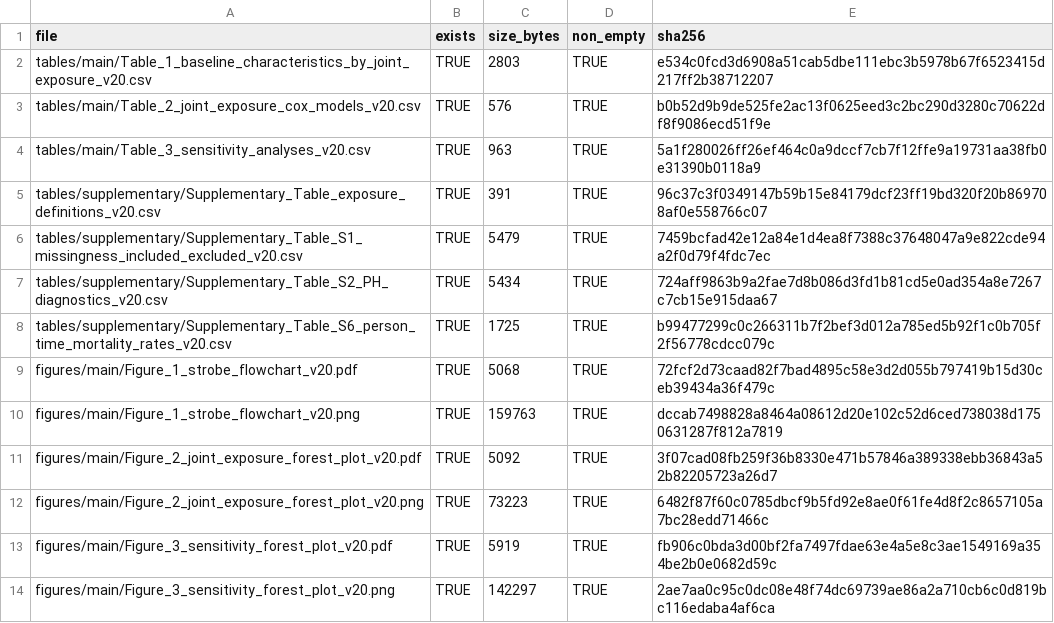
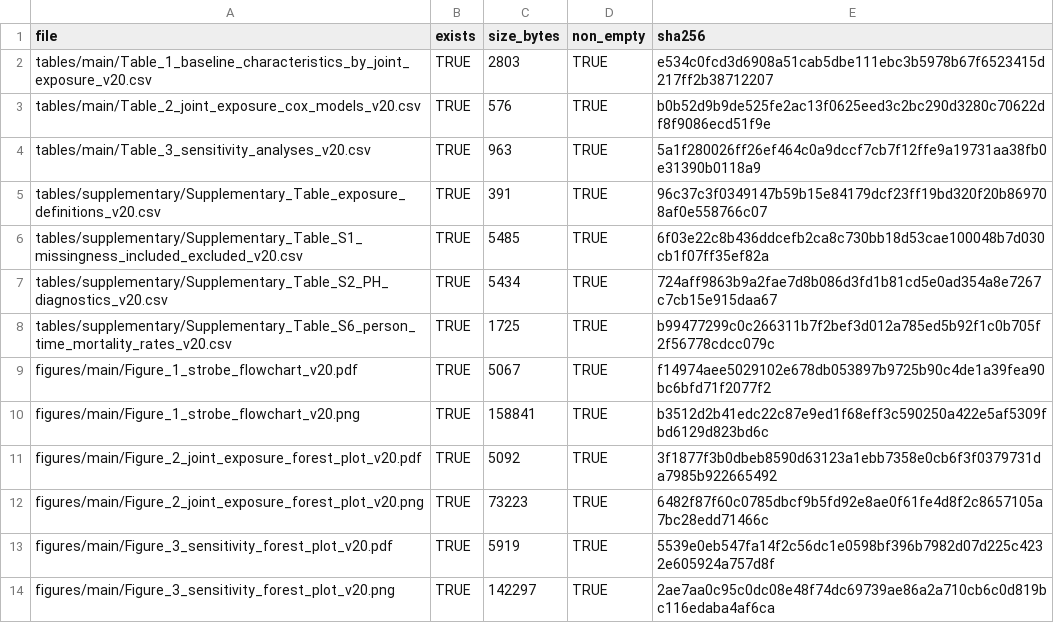
Before and after one commit to dahaorenjhb-oss/nhanes-hyperuricemia-periodontitis-mortality, a CSV file: validation/table_figure_hash_validation_v20.csv, drawn as a sheet.

```diff
--- a/validation/table_figure_hash_validation_v20.csv
+++ b/validation/table_figure_hash_validation_v20.csv
@@ -5,10 +5,10 @@
 "tables/supplementary/Supplementary_Table_exposure_definitions_v20.csv",TRUE,391,TRUE,"96c37c3f0349147b59b15e84179dcf23ff19bd320f20b869708af0e558766c07"
-"tables/supplementary/Supplementary_Table_S1_missingness_included_excluded_v20.csv",TRUE,5479,TRUE,"7459bcfad42e12a84e1d4ea8f7388c37648047a9e822cde94a2f0d79f4fdc7ec"
+"tables/supplementary/Supplementary_Table_S1_missingness_included_excluded_v20.csv",TRUE,5485,TRUE,"6f03e22c8b436ddcefb2ca8c730bb18d53cae100048b7d030cb1f07ff35ef82a"
 "tables/supplementary/Supplementary_Table_S2_PH_diagnostics_v20.csv",TRUE,5434,TRUE,"724aff9863b9a2fae7d8b086d3fd1b81cd5e0ad354a8e7267c7cb15e915daa67"
 "tables/supplementary/Supplementary_Table_S6_person_time_mortality_rates_v20.csv",TRUE,1725,TRUE,"b99477299c0c266311b7f2bef3d012a785ed5b92f1c0b705f2f56778cdcc079c"
-"figures/main/Figure_1_strobe_flowchart_v20.pdf",TRUE,5068,TRUE,"72fcf2d73caad82f7bad4895c58e3d2d055b797419b15d30ceb39434a36f479c"
-"figures/main/Figure_1_strobe_flowchart_v20.png",TRUE,159763,TRUE,"dccab7498828a8464a08612d20e102c52d6ced738038d1750631287f812a7819"
-"figures/main/Figure_2_joint_exposure_forest_plot_v20.pdf",TRUE,5092,TRUE,"3f07cad08fb259f36b8330e471b57846a389338ebb36843a52b82205723a26d7"
+"figures/main/Figure_1_strobe_flowchart_v20.pdf",TRUE,5067,TRUE,"f14974aee5029102e678db053897b9725b90c4de1a39fea90bc6bfd71f2077f2"
+"figures/main/Figure_1_strobe_flowchart_v20.png",TRUE,158841,TRUE,"b3512d2b41edc22c87e9ed1f68eff3c590250a422e5af5309fbd6129d823bd6c"
+"figures/main/Figure_2_joint_exposure_forest_plot_v20.pdf",TRUE,5092,TRUE,"3f1877f3b0dbeb8590d63123a1ebb7358e0cb6f3f0379731da7985b922665492"
 "figures/main/Figure_2_joint_exposure_forest_plot_v20.png",TRUE,73223,TRUE,"6482f87f60c0785dbcf9b5fd92e8ae0f61fe4d8f2c8657105a7bc28edd71466c"
-"figures/main/Figure_3_sensitivity_forest_plot_v20.pdf",TRUE,5919,TRUE,"fb906c0bda3d00bf2fa7497fdae63e4a5e8c3ae1549169a354be2b0e0682d59c"
+"figures/main/Figure_3_sensitivity_forest_plot_v20.pdf",TRUE,5919,TRUE,"5539e0eb547fa14f2c56dc1e0598bf396b7982d07d225c4232e605924a757d8f"
 "figures/main/Figure_3_sensitivity_forest_plot_v20.png",TRUE,142297,TRUE,"2ae7aa0c95c0dc08e48f74dc69739ae86a2a710cb6c0d819bc116edaba4af6ca"
```
Also changed, not shown: source_data/supplementary/public_raw_reconstruction_flow_v20.csv, 2 other files.
